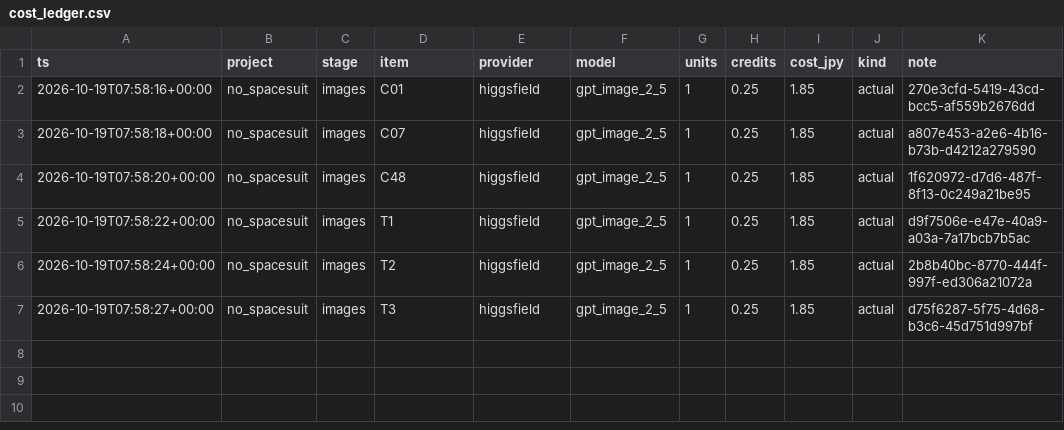
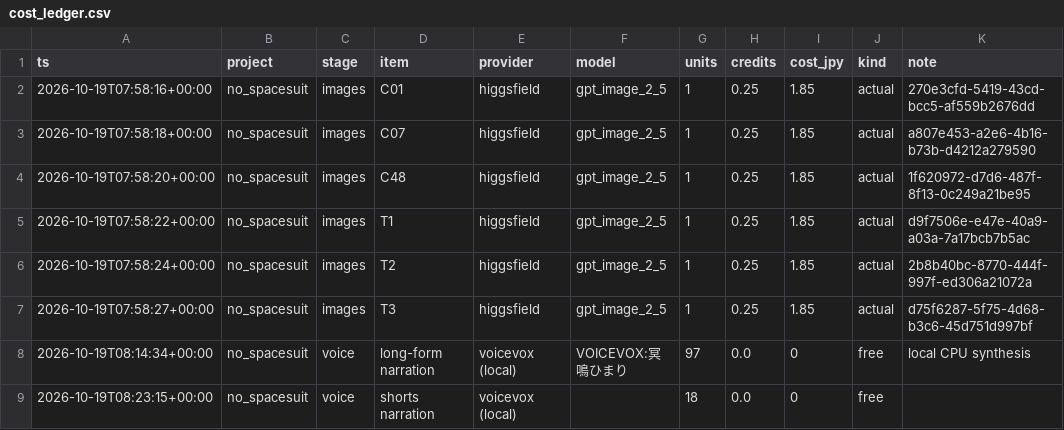
Before and after one commit to akatsuki110804-ui/studio-alba-portfolio, a CSV file: what-if-youtube/projects/no_spacesuit/reports/cost_ledger.csv, drawn as a sheet; the diff names each change by its address in the sheet, - before the commit and + after, or states it on an @@ line.

```diff
--- a/what-if-youtube/projects/no_spacesuit/reports/cost_ledger.csv
+++ b/what-if-youtube/projects/no_spacesuit/reports/cost_ledger.csv
+row 8: 2026-10-19T08:14:34+00:00 | no_spacesuit | voice | long-form narration | voicevox (local) | VOICEVOX:冥鳴ひまり | 97 | 0.0 | 0 | free | local CPU synthesis
+row 9: 2026-10-19T08:23:15+00:00 | no_spacesuit | voice | shorts narration | voicevox (local) |  | 18 | 0.0 | 0 | free
```
Also changed, not shown: what-if-youtube/projects/no_food/reports/cost_ledger.csv, 27 other files.
